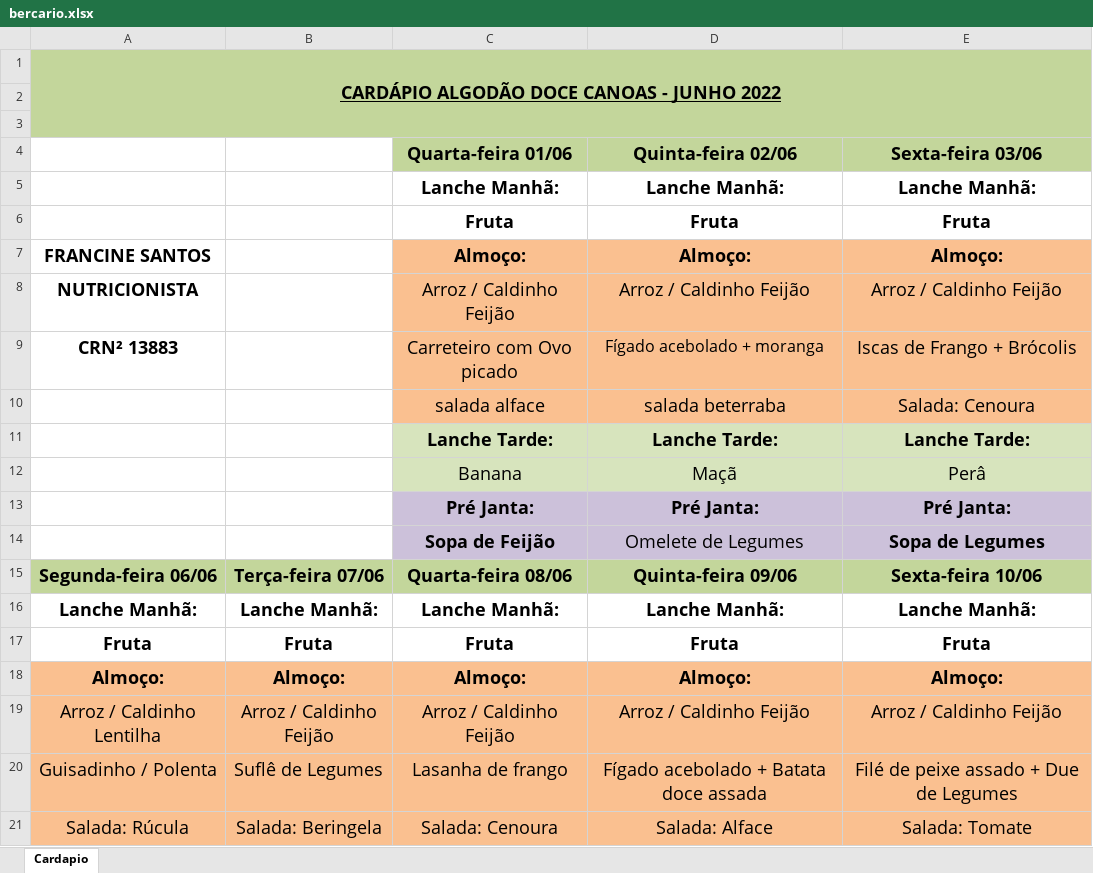
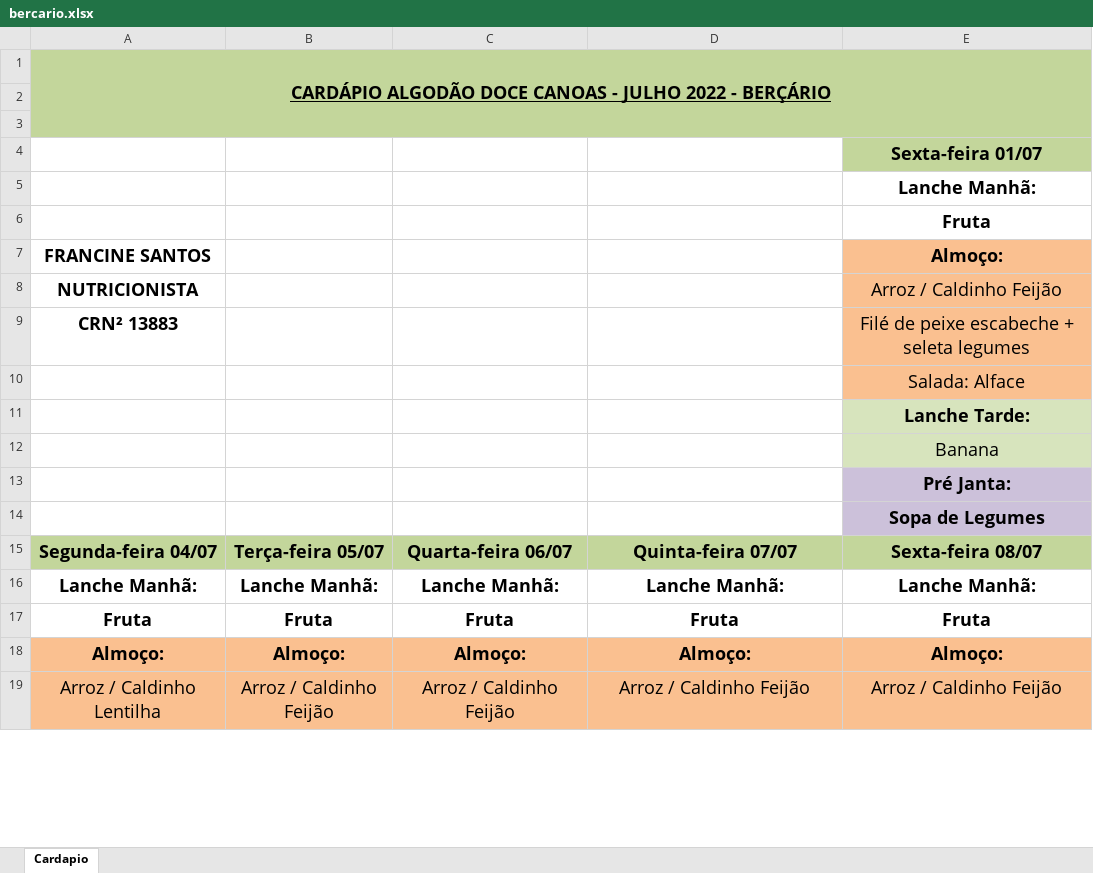
Before and after one commit to WillDevAC/ALGODAO-DOCE-FRONT-END, an Excel workbook: public/menus/bercario.xlsx, sheet Cardapio, drawn as a sheet; only a part is shown; values as stored, in another font and other column widths than the file's, no borders; charts and pictures and conditional formats not drawn; removed rows and columns are numbered as before the commit, all else as after; the diff covers the shown part only; the diff names each change by its address in the sheet, - before the commit and + after, or states it on an @@ line.

```diff
--- a/public/menus/bercario.xlsx (sheet Cardapio)
+++ b/public/menus/bercario.xlsx (sheet Cardapio)
-A1: …CANOAS - JUNHO 2022
+A1: …CANOAS - JULHO 2022 - BERÇÁRIO
-row 4:  |  | Quarta-feira 01/06 | Quinta-feira 02/06 | Sexta-feira 03/06
-row 5:  |  | Lanche Manhã: | Lanche Manhã: | Lanche Manhã:
-row 6:  |  | Fruta | Fruta | Fruta
+row 4:  |  |  |  | Sexta-feira 01/07
+row 5:  |  |  |  | Lanche Manhã:
+row 6:  |  |  |  | Fruta
-C7: Almoço:
+C7: (empty)
-C7:D9 fill: #FAC090
+C7:D9 fill: none
-D7: Almoço:
+D7: (empty)
-C8: Arroz / Caldinho Feijão
+C8: (empty)
-D8: Arroz / Caldinho Feijão
+D8: (empty)
-C9: Carreteiro com Ovo picado
+C9: (empty)
-D9: Fígado acebolado + moranga
+D9: (empty)
-E9: Iscas de Frango + Brócolis
+E9: Filé de peixe escabeche + seleta legumes
-row 10:  |  | salada alface | salada beterraba | Salada: Cenoura
-row 11:  |  | Lanche Tarde: | Lanche Tarde: | Lanche Tarde:
-row 12:  |  | Banana | Maçã | Perâ
-row 13:  |  | Pré Janta: | Pré Janta: | Pré Janta:
-row 14:  |  | Sopa de Feijão | Omelete de Legumes | Sopa de Legumes
+row 10:  |  |  |  | Salada: Alface
+row 11:  |  |  |  | Lanche Tarde:
+row 12:  |  |  |  | Banana
+row 13:  |  |  |  | Pré Janta:
+row 14:  |  |  |  | Sopa de Legumes
-A15: Segunda-feira 06/06
+A15: Segunda-feira 04/07
-B15: Terça-feira 07/06
+B15: Terça-feira 05/07
-C15: Quarta-feira 08/06
+C15: Quarta-feira 06/07
-D15: Quinta-feira 09/06
+D15: Quinta-feira 07/07
-E15: Sexta-feira 10/06
+E15: Sexta-feira 08/07
-row 20: Guisadinho / Polenta | Suflê de Legumes | Lasanha de frango | Fígado acebolado + Batata doce assada | Filé de peixe assado + Due de Legumes
-row 21: Salada: Rúcula | Salada: Beringela | Salada: Cenoura | Salada: Alface | Salada: Tomate
```
Also changed, not shown: 15 added rows, 20 removed rows, 1 moved row, 15 edited cells and cell formats elsewhere in this sheet, charts or pictures, 2 other files.
